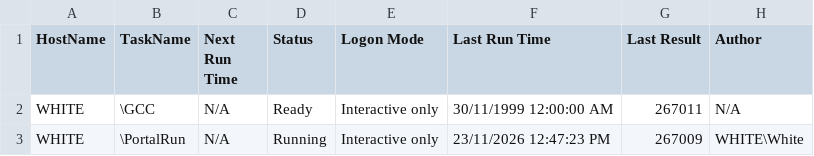
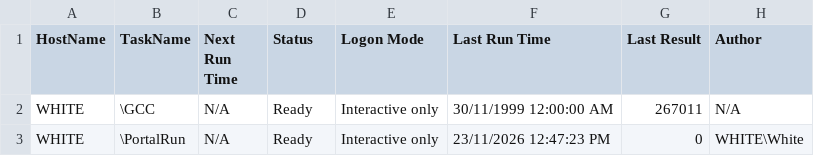
Before and after one commit to ArnoldPieterse/agent-portal, a CSV file: memory/ops/schtask-snapshot-2026-11-23-input.csv, drawn as a sheet; only a part is shown; the diff names each change by its address in the sheet, - before the commit and + after, or states it on an @@ line.

```diff
--- a/memory/ops/schtask-snapshot-2026-11-23-input.csv
+++ b/memory/ops/schtask-snapshot-2026-11-23-input.csv
-D3 (Status): Running
+D3 (Status): Ready
-G3 (Last Result): 267009
+G3 (Last Result): 0
```
Also changed, not shown: 25 other files.
